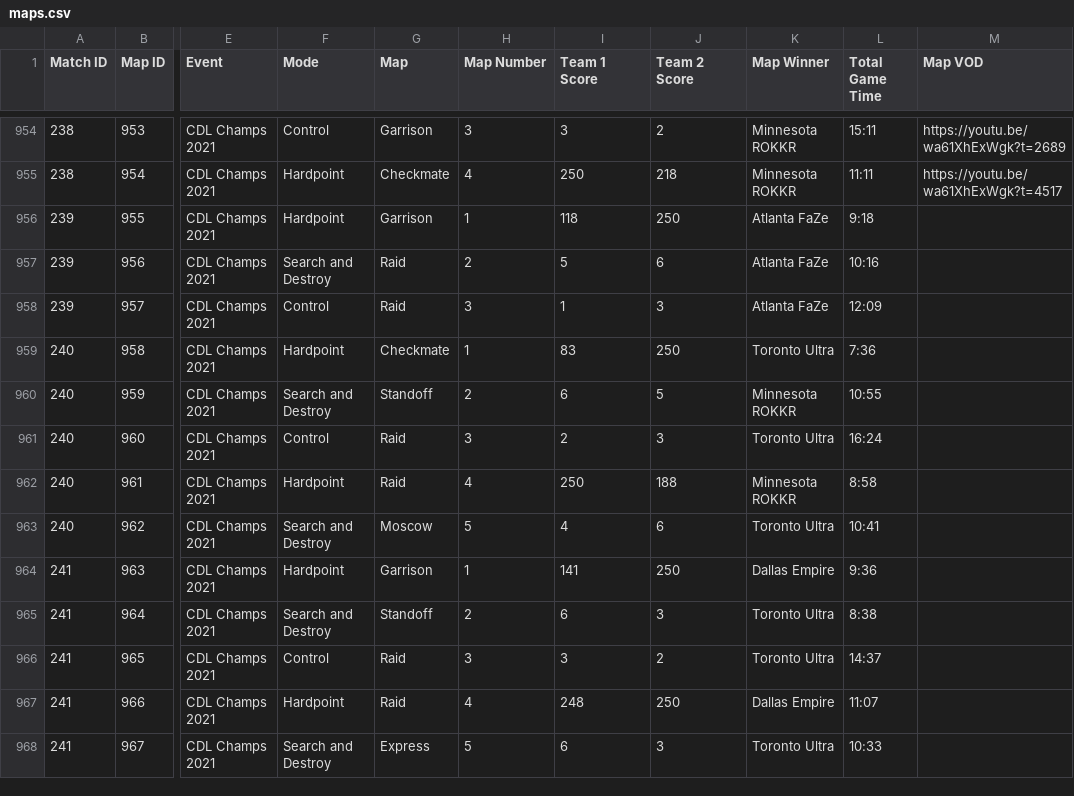
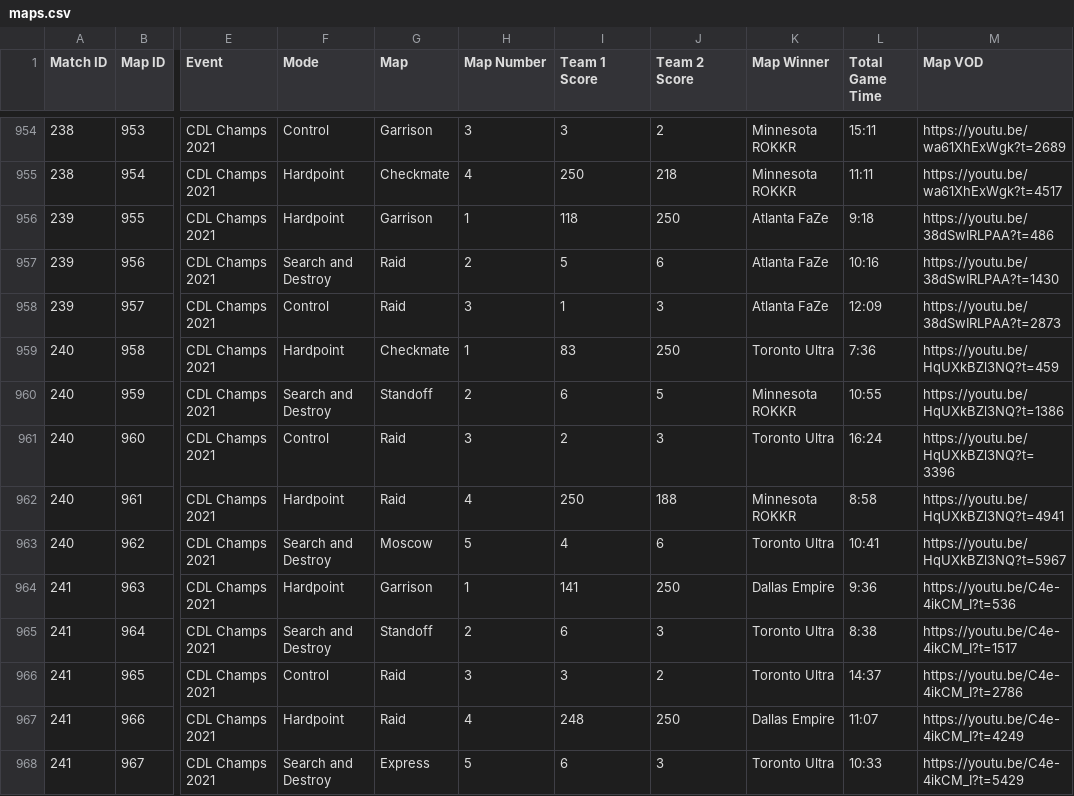
Before and after one commit to cford23/cod-stats-tool, a CSV file: data/maps.csv, drawn as a sheet; only a part is shown, gaps mark what is left out; the diff names each change by its address in the sheet, - before the commit and + after, or states it on an @@ line.

Commit message:
CDL Champs 2021 Day 3 Match/Map VODs

```diff
--- a/data/maps.csv
+++ b/data/maps.csv
-M956 (Map VOD): (empty)
+M956 (Map VOD): https://youtu.be/38dSwIRLPAA?t=486
-M957 (Map VOD): (empty)
+M957 (Map VOD): https://youtu.be/38dSwIRLPAA?t=1430
-M958 (Map VOD): (empty)
+M958 (Map VOD): https://youtu.be/38dSwIRLPAA?t=2873
-M959 (Map VOD): (empty)
+M959 (Map VOD): https://youtu.be/HqUXkBZl3NQ?t=459
-M960 (Map VOD): (empty)
+M960 (Map VOD): https://youtu.be/HqUXkBZl3NQ?t=1386
-M961 (Map VOD): (empty)
+M961 (Map VOD): https://youtu.be/HqUXkBZl3NQ?t=3396
-M962 (Map VOD): (empty)
+M962 (Map VOD): https://youtu.be/HqUXkBZl3NQ?t=4941
-M963 (Map VOD): (empty)
+M963 (Map VOD): https://youtu.be/HqUXkBZl3NQ?t=5967
-M964 (Map VOD): (empty)
+M964 (Map VOD): https://youtu.be/C4e-4ikCM_I?t=536
-M965 (Map VOD): (empty)
+M965 (Map VOD): https://youtu.be/C4e-4ikCM_I?t=1517
-M966 (Map VOD): (empty)
+M966 (Map VOD): https://youtu.be/C4e-4ikCM_I?t=2786
-M967 (Map VOD): (empty)
+M967 (Map VOD): https://youtu.be/C4e-4ikCM_I?t=4249
-M968 (Map VOD): (empty)
+M968 (Map VOD): https://youtu.be/C4e-4ikCM_I?t=5429
```
Also changed, not shown: data/matches.csv.
